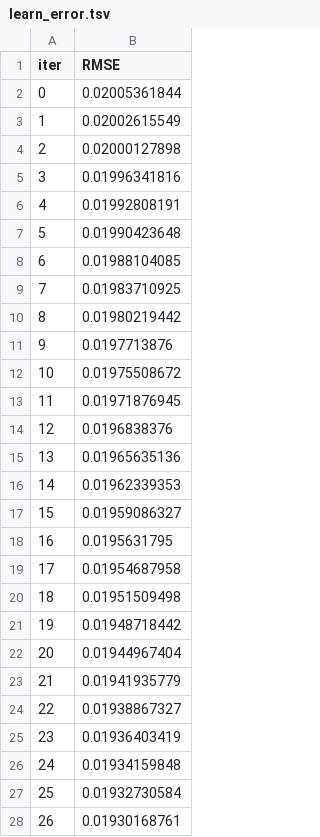
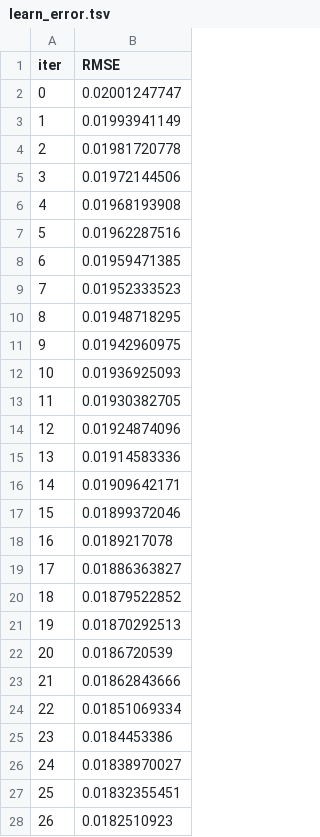
Before and after one commit to BishalGhosh18/Portfolio_Optimizer_Terminal, a TSV file: catboost_info/learn_error.tsv, drawn as a sheet; only a part is shown; the diff covers the shown part only.

```diff
--- a/catboost_info/learn_error.tsv
+++ b/catboost_info/learn_error.tsv
@@ -1,28 +1,28 @@
 iter	RMSE
-0	0.02005361844
-1	0.02002615549
-2	0.02000127898
-3	0.01996341816
-4	0.01992808191
-5	0.01990423648
-6	0.01988104085
-7	0.01983710925
-8	0.01980219442
-9	0.0197713876
-10	0.01975508672
-11	0.01971876945
-12	0.0196838376
-13	0.01965635136
-14	0.01962339353
-15	0.01959086327
-16	0.0195631795
-17	0.01954687958
-18	0.01951509498
-19	0.01948718442
-20	0.01944967404
-21	0.01941935779
-22	0.01938867327
-23	0.01936403419
-24	0.01934159848
-25	0.01932730584
-26	0.01930168761
+0	0.02001247747
+1	0.01993941149
+2	0.01981720778
+3	0.01972144506
+4	0.01968193908
+5	0.01962287516
+6	0.01959471385
+7	0.01952333523
+8	0.01948718295
+9	0.01942960975
+10	0.01936925093
+11	0.01930382705
+12	0.01924874096
+13	0.01914583336
+14	0.01909642171
+15	0.01899372046
+16	0.0189217078
+17	0.01886363827
+18	0.01879522852
+19	0.01870292513
+20	0.0186720539
+21	0.01862843666
+22	0.01851069334
+23	0.0184453386
+24	0.01838970027
+25	0.01832355451
+26	0.0182510923
```
Also changed, not shown: 7 removed rows and 38 edited cells elsewhere in this file, catboost_info/test_error.tsv, catboost_info/time_left.tsv, 7 other files.
